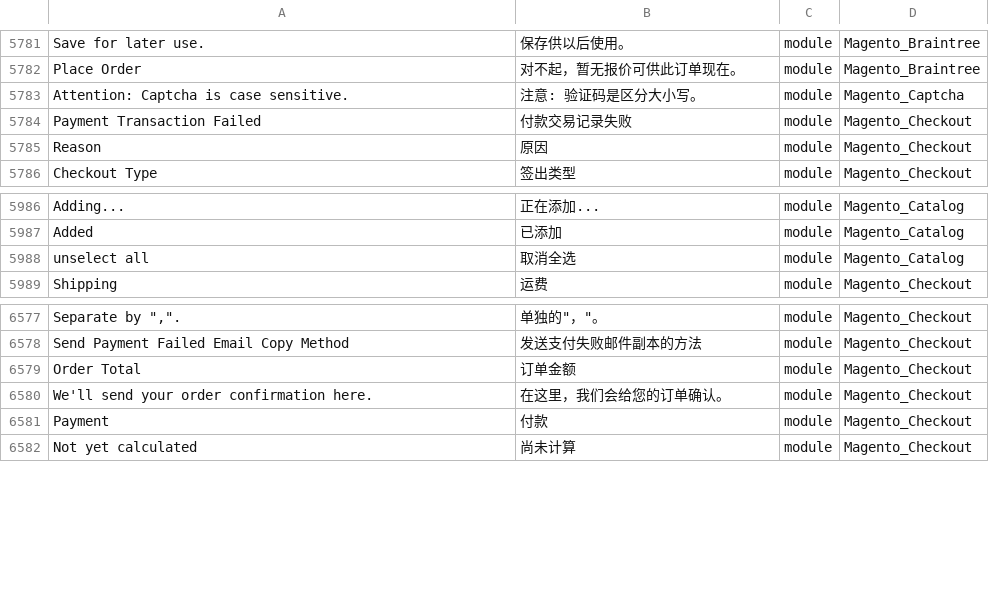
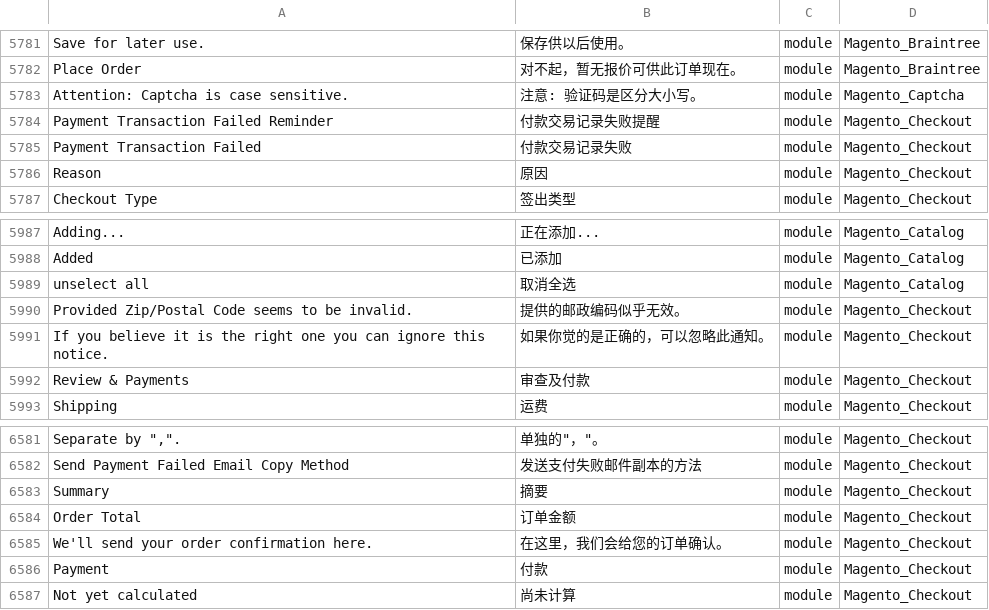
Before and after one commit to shuaiZend/language_zh_cn, a CSV file: zh_Hans_CN.csv, drawn as a sheet; only a part is shown, gaps mark what is left out; the diff names each change by its address in the sheet, - before the commit and + after, or states it on an @@ line.

```diff
--- a/zh_Hans_CN.csv
+++ b/zh_Hans_CN.csv
+row 5784: Payment Transaction Failed Reminder | 付款交易记录失败提醒 | module | Magento_Checkout
+row 5990: Provided Zip/Postal Code seems to be invalid. | 提供的邮政编码似乎无效。 | module | Magento_Checkout
+row 5991: If you believe it is the right one you can ignore this notice. | 如果你觉的是正确的，可以忽略此通知。 | module | Magento_Checkout
+row 5992: Review & Payments | 审查及付款 | module | Magento_Checkout
+row 6583: Summary | 摘要 | module | Magento_Checkout
```
Also changed, not shown: 1 other file.
